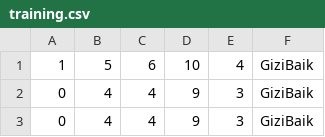
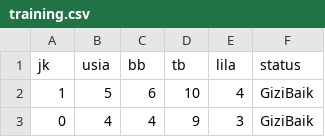
Before and after one commit to masaul/data-csv, a CSV file: training.csv, drawn as a sheet; only a part is shown; the shorter side is filled out with more unchanged rows; the diff names each change by its address in the sheet, - before the commit and + after, or states it on an @@ line.

Commit message:
Add files via upload

```diff
--- a/training.csv
+++ b/training.csv
+row 1: jk | usia | bb | tb | lila | status
```
